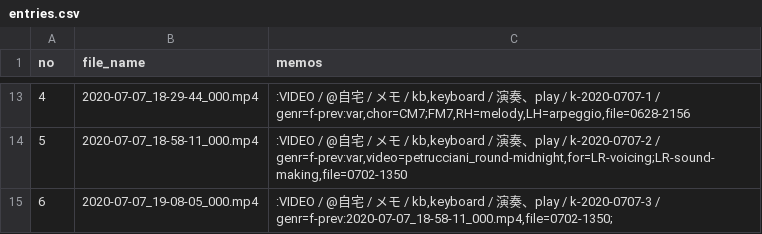
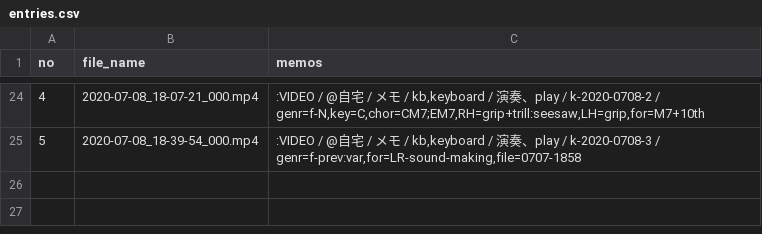
Before and after one commit to iwabuchiken/Cake_IFM11, a CSV file: lib/others/entries.csv, drawn as a sheet; only a part is shown, gaps mark what is left out; the diff covers the shown part only.

```diff
--- a/lib/others/entries.csv
+++ b/lib/others/entries.csv
@@ -13,3 +24,2 @@ no	file_name	memos
-4	2020-07-07_18-29-44_000.mp4	:VIDEO / @自宅 / メモ / kb,keyboard / 演奏、play / k-2020-0707-1 / genr=f-prev:var,chor=CM7;FM7,RH=melody,LH=arpeggio,file=0628-2156
-5	2020-07-07_18-58-11_000.mp4	:VIDEO / @自宅 / メモ / kb,keyboard / 演奏、play / k-2020-0707-2 / genr=f-prev:var,video=petrucciani_round-midnight,for=LR-voicing;LR-sound-making,file=0702-1350
-6	2020-07-07_19-08-05_000.mp4	:VIDEO / @自宅 / メモ / kb,keyboard / 演奏、play / k-2020-0707-3 / genr=f-prev:2020-07-07_18-58-11_000.mp4,file=0702-1350;
+4	2020-07-08_18-07-21_000.mp4	:VIDEO / @自宅 / メモ / kb,keyboard / 演奏、play / k-2020-0708-2 / genr=f-N,key=C,chor=CM7;EM7,RH=grip+trill:seesaw,LH=grip,for=M7+10th
+5	2020-07-08_18-39-54_000.mp4	:VIDEO / @自宅 / メモ / kb,keyboard / 演奏、play / k-2020-0708-3 / genr=f-prev:var,for=LR-sound-making,file=0707-1858
```
Also changed, not shown: 12 added rows, 1 removed row and 19 edited cells elsewhere in this file, 3 other files.
